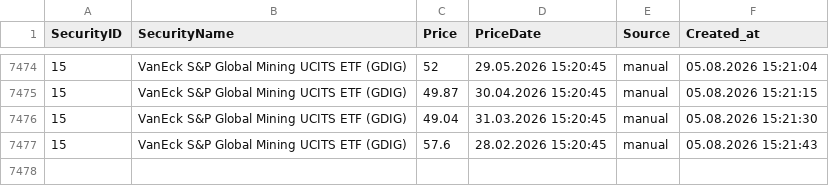
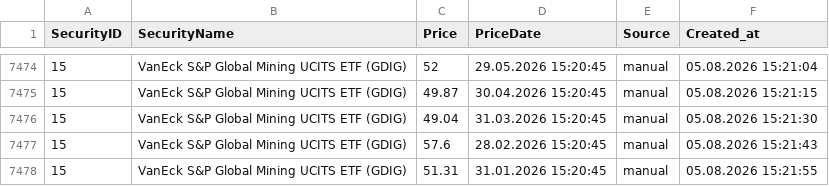
Before and after one commit to Munotstadt/securitydatacollector, a CSV file: data/security_prices.csv, drawn as a sheet; only a part is shown, gaps mark what is left out.

Commit message:
security.html: price added for 15 (05.08.2026 15:21:55)

```diff
--- a/data/security_prices.csv
+++ b/data/security_prices.csv
@@ -7477 +7477,2 @@ SecurityID,SecurityName,Price,PriceDate,Source,Created_at
 15,VanEck S&P Global Mining UCITS ETF (GDIG),57.6,28.02.2026 15:20:45,manual,05.08.2026 15:21:43
+15,VanEck S&P Global Mining UCITS ETF (GDIG),51.31,31.01.2026 15:20:45,manual,05.08.2026 15:21:55
```
